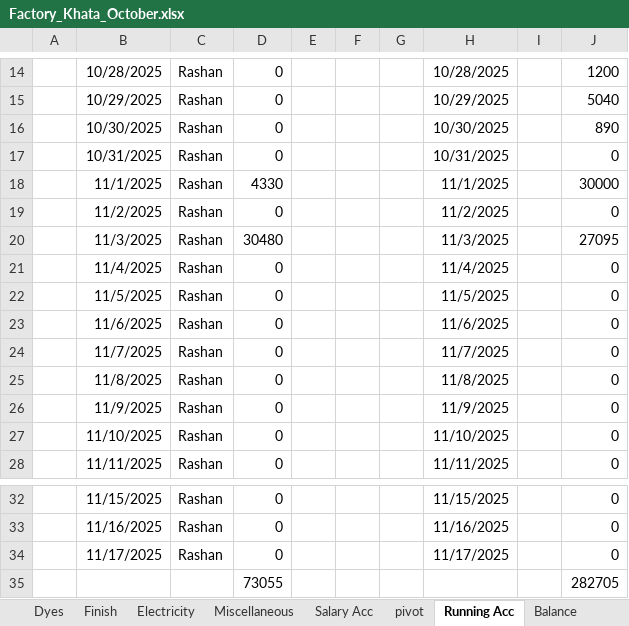
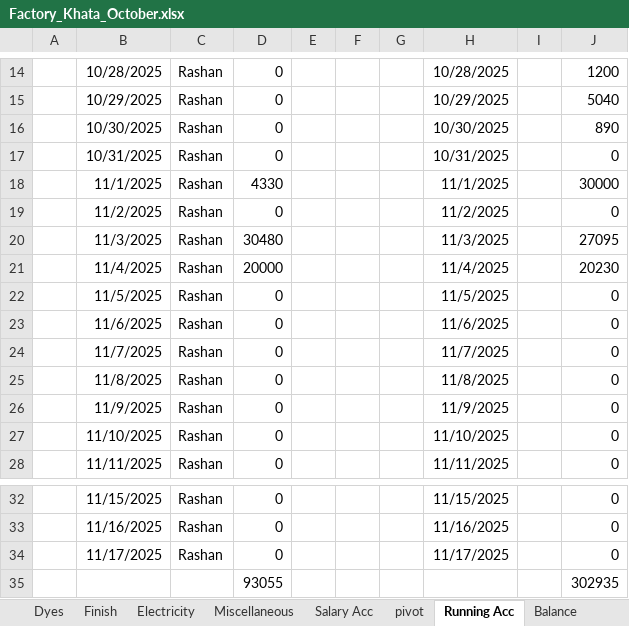
Before and after one commit to omerrazzaq4/AlHamd_Oct, an Excel workbook: Factory_Khata_October.xlsx, sheet Running Acc, drawn as a sheet; only a part is shown, gaps mark what is left out; values as stored, in another font and other column widths than the file's, no borders; table styles not drawn; removed rows and columns are numbered as before the commit, all else as after; the diff names each change by its address in the sheet, - before the commit and + after, or states it on an @@ line.

```diff
--- a/Factory_Khata_October.xlsx (sheet Running Acc)
+++ b/Factory_Khata_October.xlsx (sheet Running Acc)
-D21: 0
+D21: 20000
-J21: 0
+J21: 20230
-row 35:  |  |  | 73055 |  |  |  |  |  | 282705
+row 35:  |  |  | 93055 |  |  |  |  |  | 302935
```
Also changed, not shown: sheet Cashbook, sheet Wood, sheet ledger, sheet Billing, sheet pivot, sheet Profit, 3 more sheets, hidden cells, charts or pictures.
